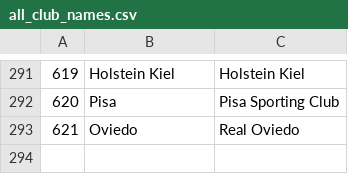
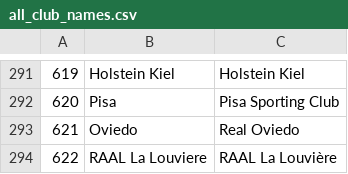
Before and after one commit to Sander-Timmerman/football_prediction_model, a CSV file: input/all_club_names.csv, drawn as a sheet; only a part is shown, gaps mark what is left out.

Commit message:
new team name

```diff
--- a/input/all_club_names.csv
+++ b/input/all_club_names.csv
@@ -293 +293,2 @@
 621,Oviedo,Real Oviedo
+622,RAAL La Louviere,RAAL La Louvière
```
